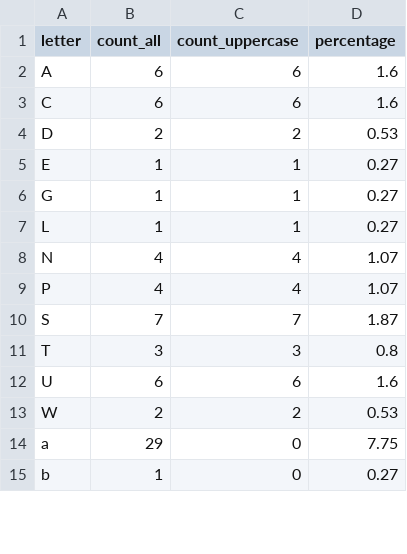
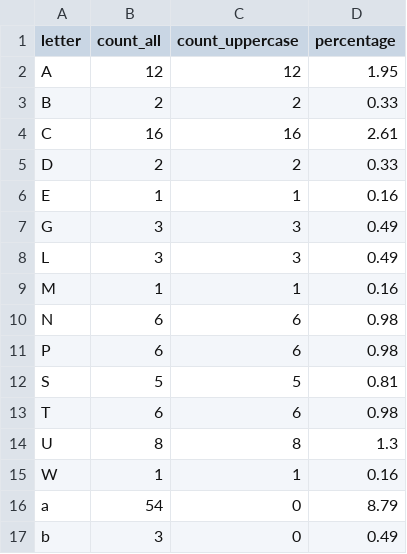
Before and after one commit to Philip-Volkovich/PythonforDQE, a CSV file: HW8/csv_output/letter_count.csv, drawn as a sheet; only a part is shown; the diff covers the shown part only.

```diff
--- a/HW8/csv_output/letter_count.csv
+++ b/HW8/csv_output/letter_count.csv
@@ -1,15 +1,17 @@
 letter,count_all,count_uppercase,percentage
-A,6,6,1.6
-C,6,6,1.6
-D,2,2,0.53
-E,1,1,0.27
-G,1,1,0.27
-L,1,1,0.27
-N,4,4,1.07
-P,4,4,1.07
-S,7,7,1.87
-T,3,3,0.8
-U,6,6,1.6
-W,2,2,0.53
-a,29,0,7.75
-b,1,0,0.27
+A,12,12,1.95
+B,2,2,0.33
+C,16,16,2.61
+D,2,2,0.33
+E,1,1,0.16
+G,3,3,0.49
+L,3,3,0.49
+M,1,1,0.16
+N,6,6,0.98
+P,6,6,0.98
+S,5,5,0.81
+T,6,6,0.98
+U,8,8,1.3
+W,1,1,0.16
+a,54,0,8.79
+b,3,0,0.49
```
Also changed, not shown: 39 edited cells elsewhere in this file, HW8/csv_output/word_count.csv, 10 other files.
